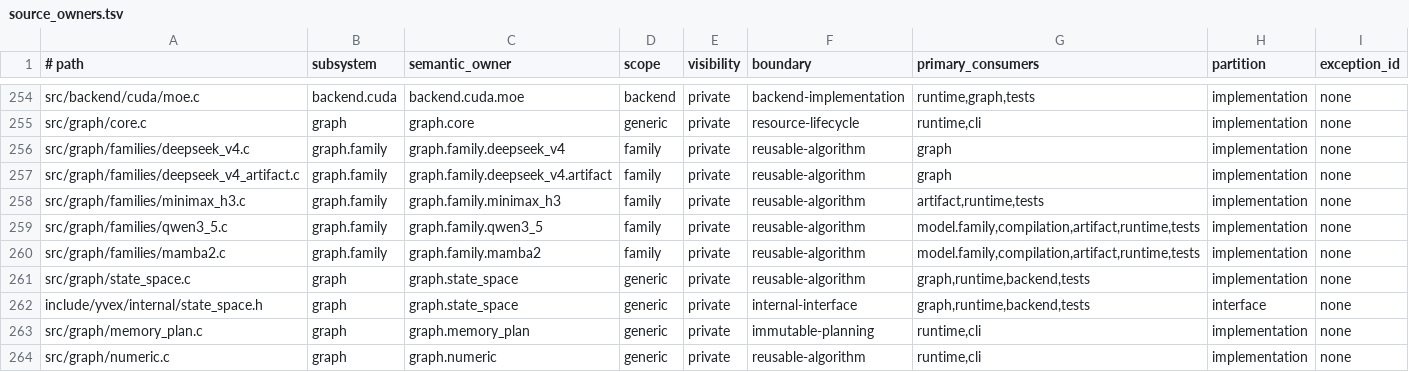
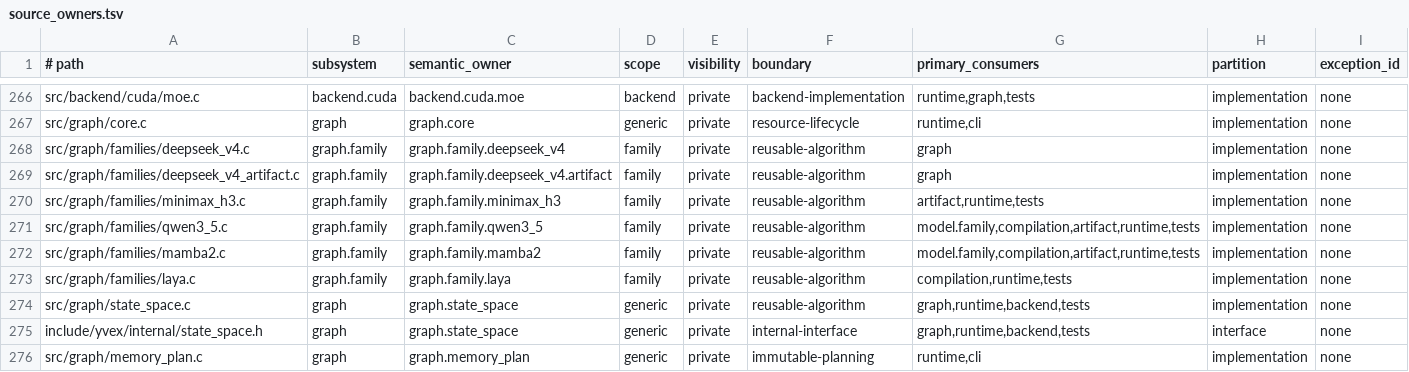
Before and after one commit to yailabs/yvex, a TSV file: config/source_owners.tsv, drawn as a sheet; only a part is shown, gaps mark what is left out; the shorter side is filled out with more unchanged rows; the diff covers the shown part only; the diff names each change by its address in the sheet, - before the commit and + after, or states it on an @@ line.

Commit message:
feat(runtime): execute native finite-decision tensor models

```diff
--- a/config/source_owners.tsv
+++ b/config/source_owners.tsv
+row 273: src/graph/families/laya.c | graph.family | graph.family.laya | family | private | reusable-algorithm | compilation,runtime,tests | implementation | none
```
Also changed, not shown: 15 added rows elsewhere in this file, 54 other files.
